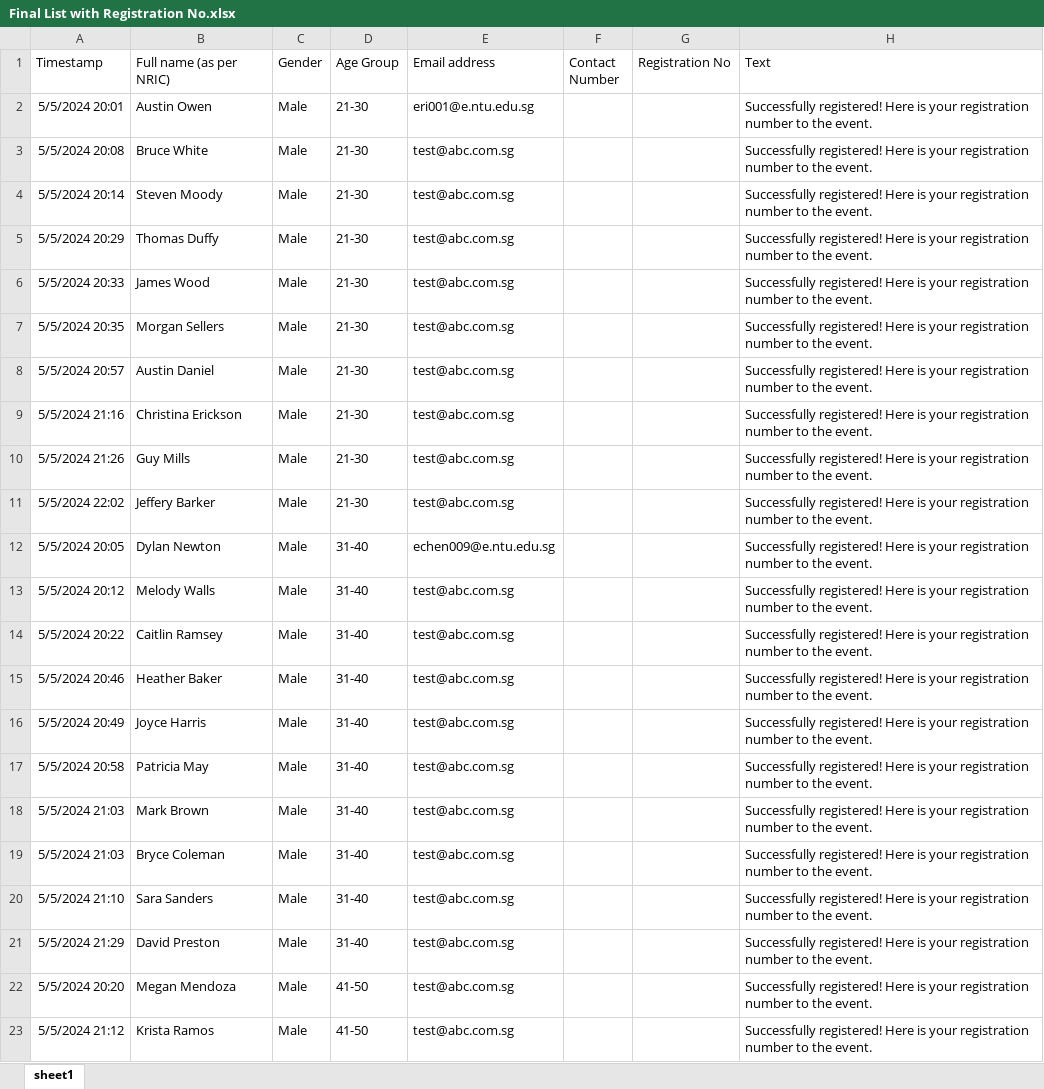
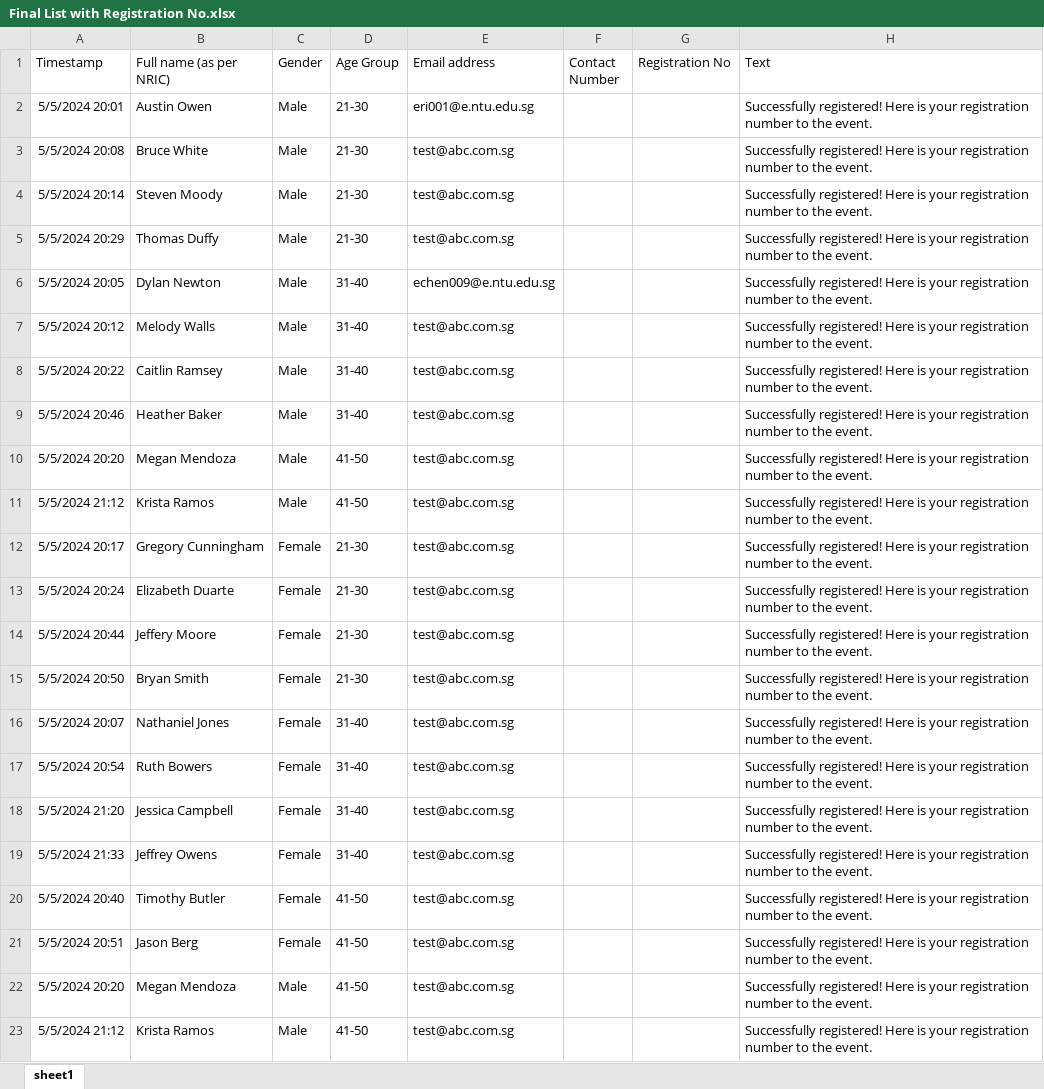
Before and after one commit to WCHIENG002/team5_RPAproject, an Excel workbook: Final List with Registration No.xlsx, sheet sheet1, drawn as a sheet; only a part is shown; values as stored, in another font and other column widths than the file's, no borders; removed rows and columns are numbered as before the commit, all else as after; the diff names each change by its address in the sheet, - before the commit and + after, or states it on an @@ line.

```diff
--- a/Final List with Registration No.xlsx (sheet sheet1)
+++ b/Final List with Registration No.xlsx (sheet sheet1)
-row 6: 5/5/2024 20:33 | James Wood | Male | 21-30 | test@abc.com.sg |  |  | Successfully registered! Here is your registration number to the event.
-row 7: 5/5/2024 20:35 | Morgan Sellers | Male | 21-30 | test@abc.com.sg |  |  | Successfully registered! Here is your registration number to the event.
-row 8: 5/5/2024 20:57 | Austin Daniel | Male | 21-30 | test@abc.com.sg |  |  | Successfully registered! Here is your registration number to the event.
-row 9: 5/5/2024 21:16 | Christina Erickson | Male | 21-30 | test@abc.com.sg |  |  | Successfully registered! Here is your registration number to the event.
-row 10: 5/5/2024 21:26 | Guy Mills | Male | 21-30 | test@abc.com.sg |  |  | Successfully registered! Here is your registration number to the event.
-row 11: 5/5/2024 22:02 | Jeffery Barker | Male | 21-30 | test@abc.com.sg |  |  | Successfully registered! Here is your registration number to the event.
-A10 (Timestamp): 5/5/2024 20:49
+A10 (Timestamp): 5/5/2024 20:20
-B10 (Full name (as per NRIC)): Joyce Harris
+B10 (Full name (as per NRIC)): Megan Mendoza
-D10:D11 (Age Group): 31-40
+D10:D11 (Age Group): 41-50
-A11 (Timestamp): 5/5/2024 20:58
+A11 (Timestamp): 5/5/2024 21:12
-B11 (Full name (as per NRIC)): Patricia May
+B11 (Full name (as per NRIC)): Krista Ramos
+row 12: 5/5/2024 20:17 | Gregory Cunningham | Female | 21-30 | test@abc.com.sg |  |  | Successfully registered! Here is your registration number to the event.
+row 13: 5/5/2024 20:24 | Elizabeth Duarte | Female | 21-30 | test@abc.com.sg |  |  | Successfully registered! Here is your registration number to the event.
+row 14: 5/5/2024 20:44 | Jeffery Moore | Female | 21-30 | test@abc.com.sg |  |  | Successfully registered! Here is your registration number to the event.
+row 15: 5/5/2024 20:50 | Bryan Smith | Female | 21-30 | test@abc.com.sg |  |  | Successfully registered! Here is your registration number to the event.
-A16 (Timestamp): 5/5/2024 21:03
+A16 (Timestamp): 5/5/2024 20:07
-B16 (Full name (as per NRIC)): Mark Brown
+B16 (Full name (as per NRIC)): Nathaniel Jones
-C16:C19 (Gender): Male
+C16:C19 (Gender): Female
-A17 (Timestamp): 5/5/2024 21:03
+A17 (Timestamp): 5/5/2024 20:54
-B17 (Full name (as per NRIC)): Bryce Coleman
+B17 (Full name (as per NRIC)): Ruth Bowers
-A18 (Timestamp): 5/5/2024 21:10
+A18 (Timestamp): 5/5/2024 21:20
-B18 (Full name (as per NRIC)): Sara Sanders
+B18 (Full name (as per NRIC)): Jessica Campbell
-A19 (Timestamp): 5/5/2024 21:29
+A19 (Timestamp): 5/5/2024 21:33
-B19 (Full name (as per NRIC)): David Preston
+B19 (Full name (as per NRIC)): Jeffrey Owens
+row 20: 5/5/2024 20:40 | Timothy Butler | Female | 41-50 | test@abc.com.sg |  |  | Successfully registered! Here is your registration number to the event.
+row 21: 5/5/2024 20:51 | Jason Berg | Female | 41-50 | test@abc.com.sg |  |  | Successfully registered! Here is your registration number to the event.
```
Also changed, not shown: NotSelectedParticipants.xlsx, SelectedParticipants.xlsx, 3 other files.
